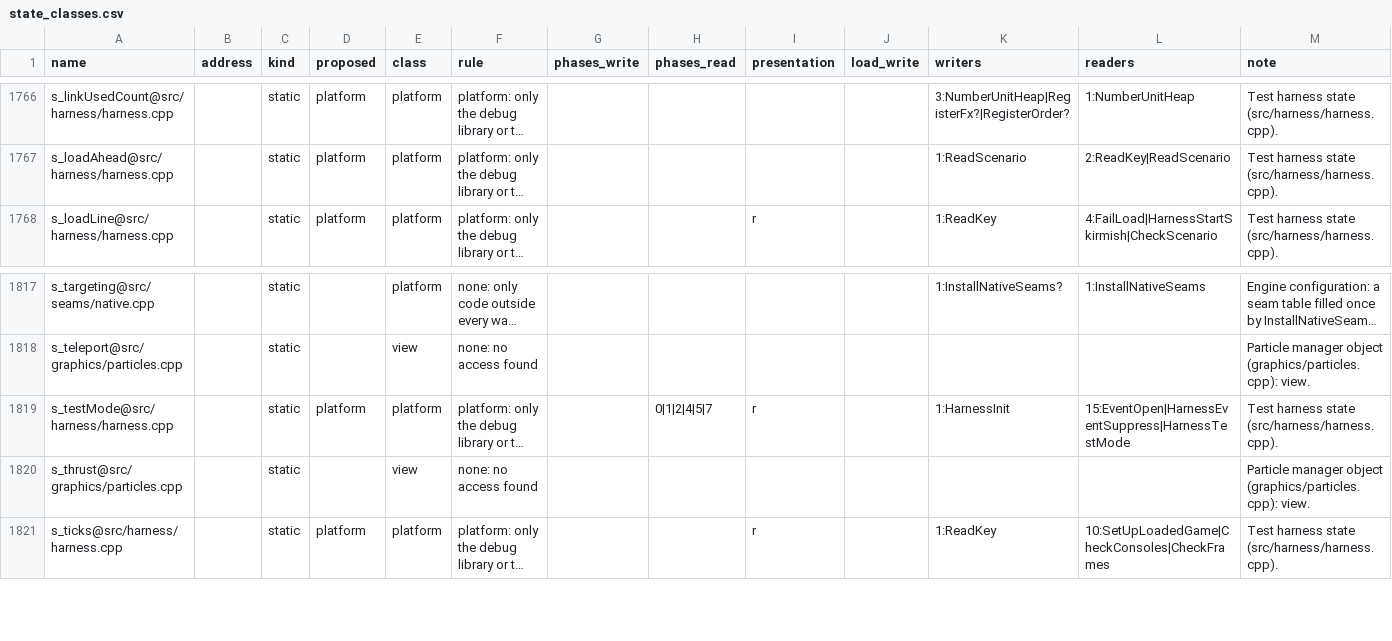
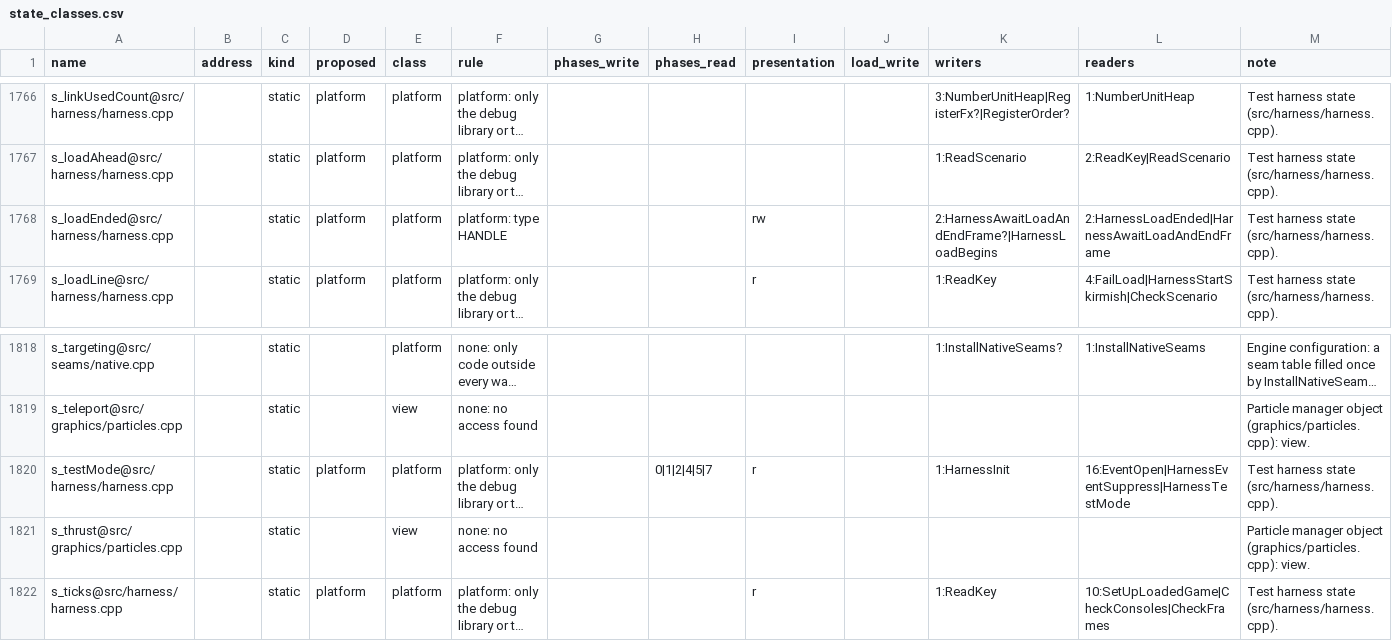
Before and after one commit to ozgb/byte-tactics-moddable, a CSV file: data/state_classes.csv, drawn as a sheet; only a part is shown, gaps mark what is left out; long unchanged cells end in …; addresses are those after the commit; the diff names each change by its address in the sheet, - before the commit and + after, or states it on an @@ line.

```diff
--- a/data/state_classes.csv
+++ b/data/state_classes.csv
+row 1768: s_loadEnded@src/harness/harness.cpp |  | static | platform | platform | platform: type HANDLE |  |  | rw |  | 2:HarnessAwaitLoadAndEndFrame?|HarnessLoadBegins | 2:HarnessLoadEnded|HarnessAwaitLoadAndEndFrame | Test harness state (src/harness/harness.cpp).
-L1820 (readers): 15:EventOpen|HarnessEventSuppress|HarnessTestMode
+L1820 (readers): 16:EventOpen|HarnessEventSuppress|HarnessTestMode
```
Also changed, not shown: data/coupling.csv, data/hazards.csv, 2 other files.
